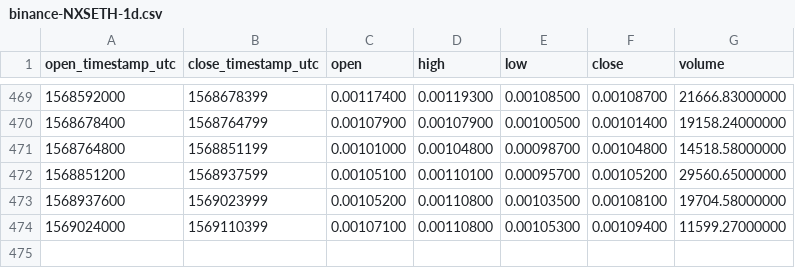
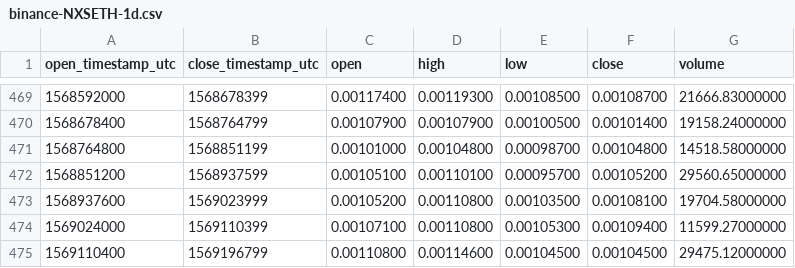
Before and after one commit to cryptobigbro/binance-NXSETH, a CSV file: binance-NXSETH-1d.csv, drawn as a sheet; only a part is shown, gaps mark what is left out.

```diff
--- a/binance-NXSETH-1d.csv
+++ b/binance-NXSETH-1d.csv
@@ -474 +474,2 @@ open_timestamp_utc,close_timestamp_utc,open,high,low,close,volume
 1569024000,1569110399,0.00107100,0.00110800,0.00105300,0.00109400,11599.27000000
+1569110400,1569196799,0.00110800,0.00114600,0.00104500,0.00104500,29475.12000000
```
Also changed, not shown: binance-NXSETH-1h.csv.
